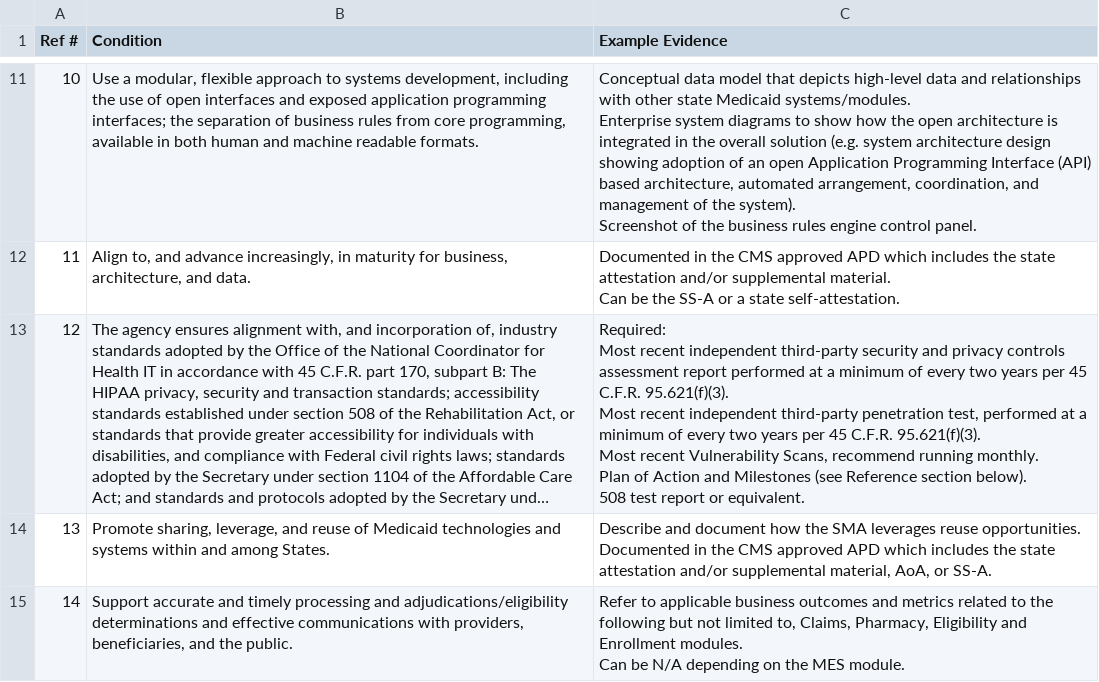
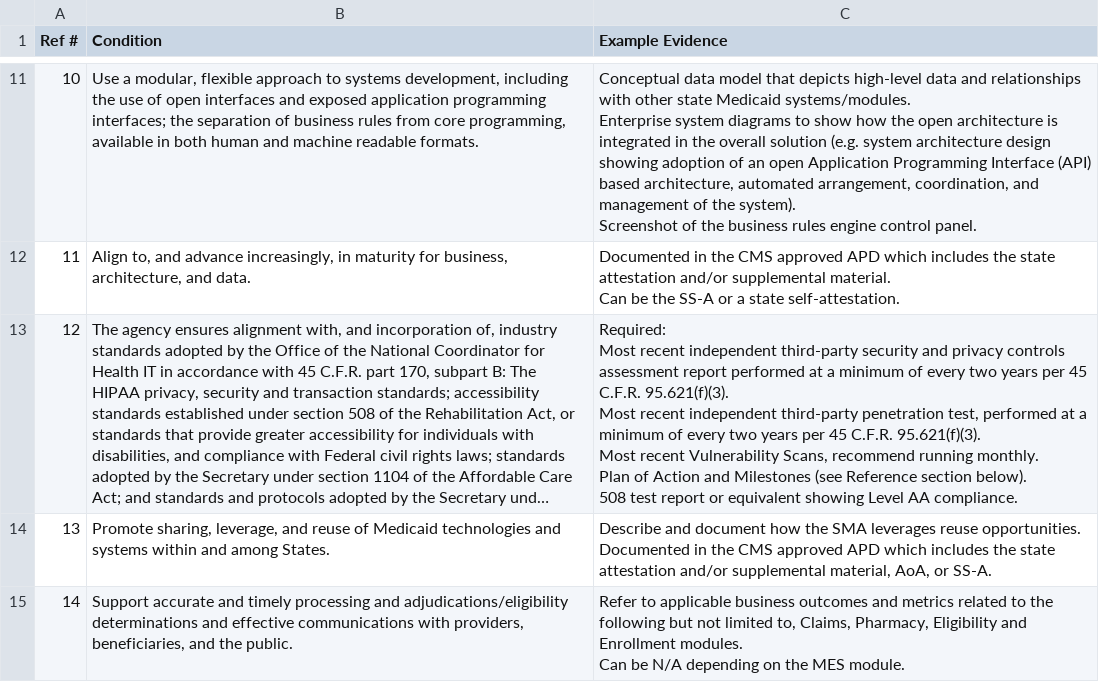
Before and after one commit to CMSgov/CMCS-DSG-DSS-Certification-Staging, a CSV file: _data/CEFs.csv, drawn as a sheet; only a part is shown, gaps mark what is left out; long unchanged cells end in …; the diff names each change by its address in the sheet, - before the commit and + after, or states it on an @@ line.

Commit message:
Update CEFs.csv

```diff
--- a/_data/CEFs.csv
+++ b/_data/CEFs.csv
-C13 (Example Evidence): …report or equivalent.
+C13 (Example Evidence): …report or equivalent showing Level AA compliance.
```
